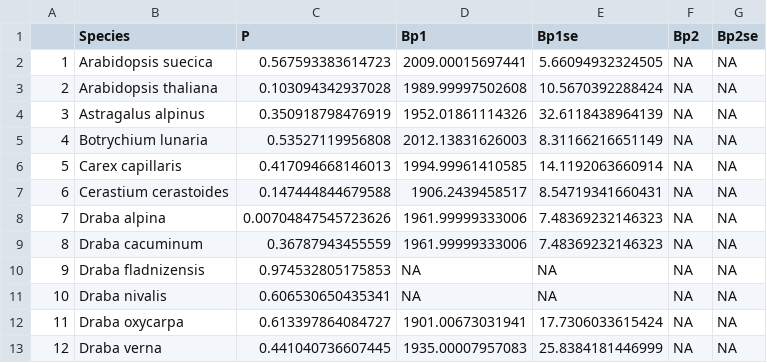
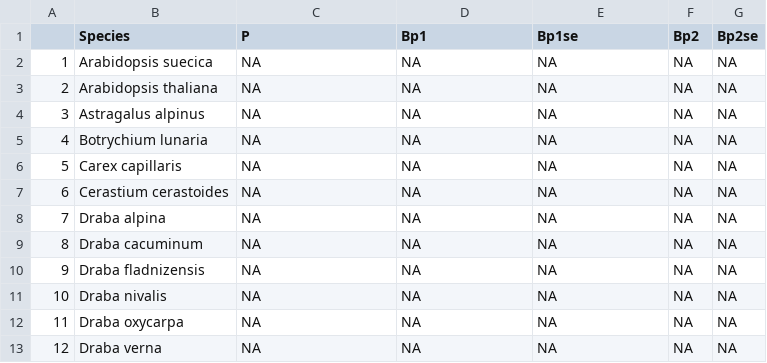
Before and after one commit to JamesDMSpeed/TroendelagNaturalHistoryCollections, a CSV file: Data/Plants/PlantYearBreakpoints.csv, drawn as a sheet; only a part is shown; the diff covers the shown part only.

```diff
--- a/Data/Plants/PlantYearBreakpoints.csv
+++ b/Data/Plants/PlantYearBreakpoints.csv
@@ -1,13 +1,13 @@
 "","Species","P","Bp1","Bp1se","Bp2","Bp2se"
-"1","Arabidopsis suecica",0.567593383614723,2009.00015697441,5.66094932324505,NA,NA
-"2","Arabidopsis thaliana",0.103094342937028,1989.99997502608,10.5670392288424,NA,NA
-"3","Astragalus alpinus",0.350918798476919,1952.01861114326,32.6118438964139,NA,NA
-"4","Botrychium lunaria",0.53527119956808,2012.13831626003,8.31166216651149,NA,NA
-"5","Carex capillaris",0.417094668146013,1994.99961410585,14.1192063660914,NA,NA
-"6","Cerastium cerastoides",0.147444844679588,1906.2439458517,8.54719341660431,NA,NA
-"7","Draba alpina",0.00704847545723626,1961.99999333006,7.48369232146323,NA,NA
-"8","Draba cacuminum",0.36787943455559,1961.99999333006,7.48369232146323,NA,NA
-"9","Draba fladnizensis",0.974532805175853,NA,NA,NA,NA
-"10","Draba nivalis",0.606530650435341,NA,NA,NA,NA
-"11","Draba oxycarpa",0.613397864084727,1901.00673031941,17.7306033615424,NA,NA
-"12","Draba verna",0.441040736607445,1935.00007957083,25.8384181446999,NA,NA
+"1","Arabidopsis suecica",NA,NA,NA,NA,NA
+"2","Arabidopsis thaliana",NA,NA,NA,NA,NA
+"3","Astragalus alpinus",NA,NA,NA,NA,NA
+"4","Botrychium lunaria",NA,NA,NA,NA,NA
+"5","Carex capillaris",NA,NA,NA,NA,NA
+"6","Cerastium cerastoides",NA,NA,NA,NA,NA
+"7","Draba alpina",NA,NA,NA,NA,NA
+"8","Draba cacuminum",NA,NA,NA,NA,NA
+"9","Draba fladnizensis",NA,NA,NA,NA,NA
+"10","Draba nivalis",NA,NA,NA,NA,NA
+"11","Draba oxycarpa",NA,NA,NA,NA,NA
+"12","Draba verna",NA,NA,NA,NA,NA
```
Also changed, not shown: 34 edited cells elsewhere in this file, Data/Plants/PlantTempCor.csv, Data/Plants/PlantYearCor.csv, 21 other files.
